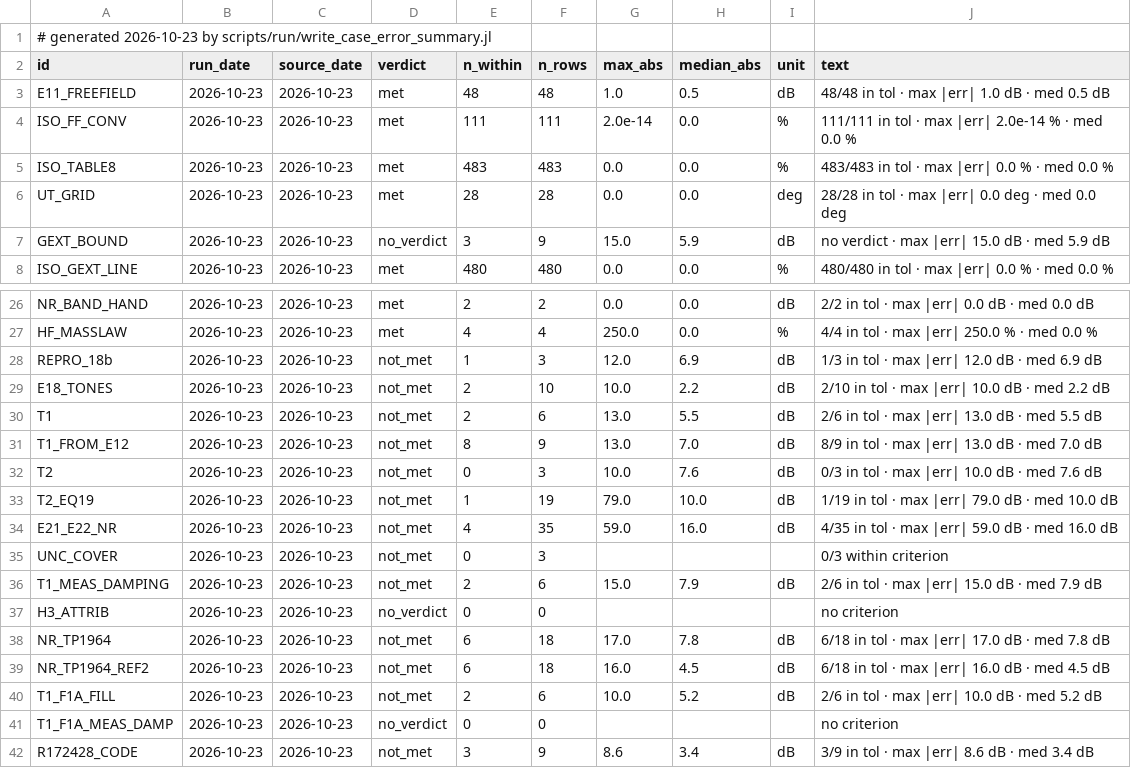
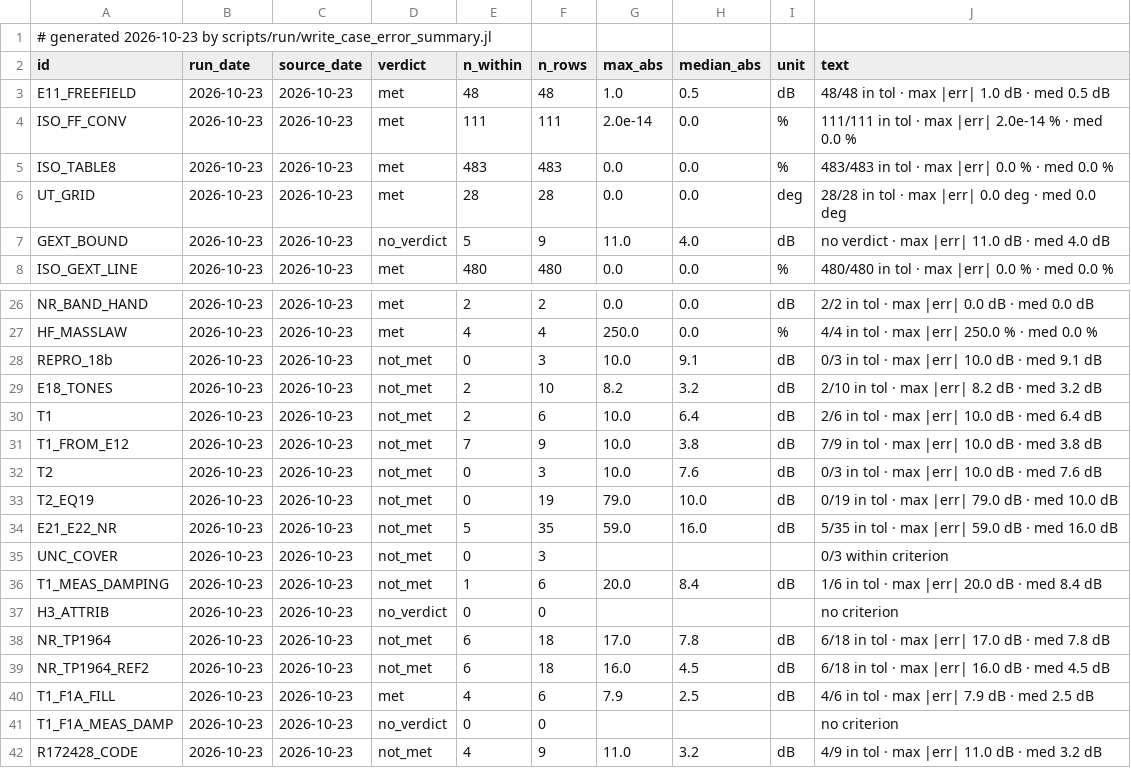
Before and after one commit to hoangf1/PAIN, a CSV file: rea-work/docs/validation_reports/case_error_summary.csv, drawn as a sheet; only a part is shown, gaps mark what is left out; the diff covers the shown part only.

```diff
--- a/rea-work/docs/validation_reports/case_error_summary.csv
+++ b/rea-work/docs/validation_reports/case_error_summary.csv
@@ -6,3 +6,3 @@ ISO_TABLE8,2026-10-23,2026-10-23,met,483,483,0.0,0.0,"%","483/483 in tol · max
 UT_GRID,2026-10-23,2026-10-23,met,28,28,0.0,0.0,"deg","28/28 in tol · max |err| 0.0 deg · med 0.0 deg"
-GEXT_BOUND,2026-10-23,2026-10-23,no_verdict,3,9,15.0,5.9,"dB","no verdict · max |err| 15.0 dB · med 5.9 dB"
+GEXT_BOUND,2026-10-23,2026-10-23,no_verdict,5,9,11.0,4.0,"dB","no verdict · max |err| 11.0 dB · med 4.0 dB"
 ISO_GEXT_LINE,2026-10-23,2026-10-23,met,480,480,0.0,0.0,"%","480/480 in tol · max |err| 0.0 % · med 0.0 %"
@@ -27,11 +27,11 @@ NR_BAND_HAND,2026-10-23,2026-10-23,met,2,2,0.0,0.0,"dB","2/2 in tol · max |err|
 HF_MASSLAW,2026-10-23,2026-10-23,met,4,4,250.0,0.0,"%","4/4 in tol · max |err| 250.0 % · med 0.0 %"
-REPRO_18b,2026-10-23,2026-10-23,not_met,1,3,12.0,6.9,"dB","1/3 in tol · max |err| 12.0 dB · med 6.9 dB"
-E18_TONES,2026-10-23,2026-10-23,not_met,2,10,10.0,2.2,"dB","2/10 in tol · max |err| 10.0 dB · med 2.2 dB"
-T1,2026-10-23,2026-10-23,not_met,2,6,13.0,5.5,"dB","2/6 in tol · max |err| 13.0 dB · med 5.5 dB"
-T1_FROM_E12,2026-10-23,2026-10-23,not_met,8,9,13.0,7.0,"dB","8/9 in tol · max |err| 13.0 dB · med 7.0 dB"
+REPRO_18b,2026-10-23,2026-10-23,not_met,0,3,10.0,9.1,"dB","0/3 in tol · max |err| 10.0 dB · med 9.1 dB"
+E18_TONES,2026-10-23,2026-10-23,not_met,2,10,8.2,3.2,"dB","2/10 in tol · max |err| 8.2 dB · med 3.2 dB"
+T1,2026-10-23,2026-10-23,not_met,2,6,10.0,6.4,"dB","2/6 in tol · max |err| 10.0 dB · med 6.4 dB"
+T1_FROM_E12,2026-10-23,2026-10-23,not_met,7,9,10.0,3.8,"dB","7/9 in tol · max |err| 10.0 dB · med 3.8 dB"
 T2,2026-10-23,2026-10-23,not_met,0,3,10.0,7.6,"dB","0/3 in tol · max |err| 10.0 dB · med 7.6 dB"
-T2_EQ19,2026-10-23,2026-10-23,not_met,1,19,79.0,10.0,"dB","1/19 in tol · max |err| 79.0 dB · med 10.0 dB"
-E21_E22_NR,2026-10-23,2026-10-23,not_met,4,35,59.0,16.0,"dB","4/35 in tol · max |err| 59.0 dB · med 16.0 dB"
+T2_EQ19,2026-10-23,2026-10-23,not_met,0,19,79.0,10.0,"dB","0/19 in tol · max |err| 79.0 dB · med 10.0 dB"
+E21_E22_NR,2026-10-23,2026-10-23,not_met,5,35,59.0,16.0,"dB","5/35 in tol · max |err| 59.0 dB · med 16.0 dB"
 UNC_COVER,2026-10-23,2026-10-23,not_met,0,3,,,"","0/3 within criterion"
-T1_MEAS_DAMPING,2026-10-23,2026-10-23,not_met,2,6,15.0,7.9,"dB","2/6 in tol · max |err| 15.0 dB · med 7.9 dB"
+T1_MEAS_DAMPING,2026-10-23,2026-10-23,not_met,1,6,20.0,8.4,"dB","1/6 in tol · max |err| 20.0 dB · med 8.4 dB"
 H3_ATTRIB,2026-10-23,2026-10-23,no_verdict,0,0,,,"","no criterion"
@@ -39,4 +39,4 @@ NR_TP1964,2026-10-23,2026-10-23,not_met,6,18,17.0,7.8,"dB","6/18 in tol · max |
 NR_TP1964_REF2,2026-10-23,2026-10-23,not_met,6,18,16.0,4.5,"dB","6/18 in tol · max |err| 16.0 dB · med 4.5 dB"
-T1_F1A_FILL,2026-10-23,2026-10-23,not_met,2,6,10.0,5.2,"dB","2/6 in tol · max |err| 10.0 dB · med 5.2 dB"
+T1_F1A_FILL,2026-10-23,2026-10-23,met,4,6,7.9,2.5,"dB","4/6 in tol · max |err| 7.9 dB · med 2.5 dB"
 T1_F1A_MEAS_DAMP,2026-10-23,2026-10-23,no_verdict,0,0,,,"","no criterion"
-R172428_CODE,2026-10-23,2026-10-23,not_met,3,9,8.6,3.4,"dB","3/9 in tol · max |err| 8.6 dB · med 3.4 dB"
+R172428_CODE,2026-10-23,2026-10-23,not_met,4,9,11.0,3.2,"dB","4/9 in tol · max |err| 11.0 dB · med 3.2 dB"
```
Also changed, not shown: 4 edited cells elsewhere in this file, 9 other files.
